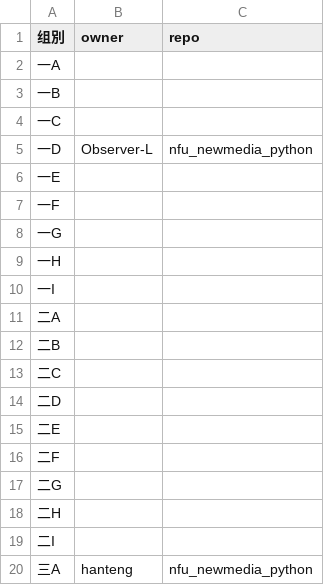
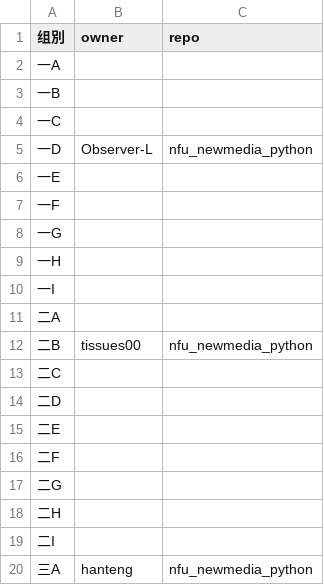
Before and after one commit to zhihaopy/nfu_newmedia_python, a TSV file: list_projects.tsv, drawn as a sheet.

Commit message:
Update list_projects.tsv (#3)
* Update list_projects.tsv

* tab

tab

* tab

tab

```diff
--- a/list_projects.tsv
+++ b/list_projects.tsv
@@ -11,3 +11,3 @@
 二A		
-二B		
+二B	tissues00	nfu_newmedia_python		
 二C		
```
